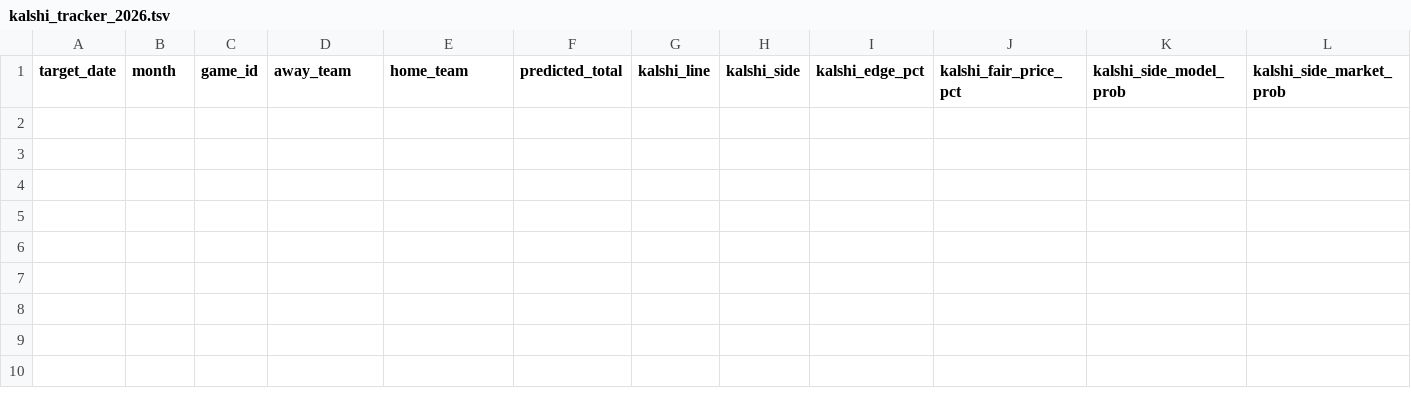
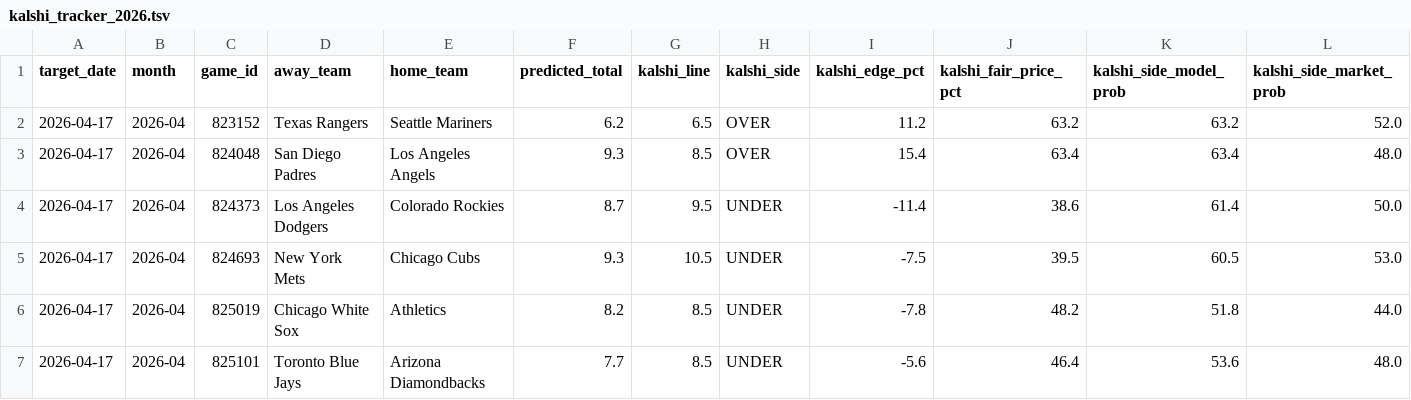
Before and after one commit to younim2837/mlb-totals-paper-track, a TSV file: paper_tracking/kalshi_tracker_2026.tsv, drawn as a sheet; only a part is shown; rows hold the shown columns only; the diff names each change by its address in the sheet, - before the commit and + after, or states it on an @@ line.

```diff
--- a/paper_tracking/kalshi_tracker_2026.tsv
+++ b/paper_tracking/kalshi_tracker_2026.tsv
+row 2: 2026-04-17 | 2026-04 | 823152 | Texas Rangers | Seattle Mariners | 6.2 | 6.5 | OVER | 11.2 | 63.2 | 63.2 | 52.0
+row 3: 2026-04-17 | 2026-04 | 824048 | San Diego Padres | Los Angeles Angels | 9.3 | 8.5 | OVER | 15.4 | 63.4 | 63.4 | 48.0
+row 4: 2026-04-17 | 2026-04 | 824373 | Los Angeles Dodgers | Colorado Rockies | 8.7 | 9.5 | UNDER | -11.4 | 38.6 | 61.4 | 50.0
+row 5: 2026-04-17 | 2026-04 | 824693 | New York Mets | Chicago Cubs | 9.3 | 10.5 | UNDER | -7.5 | 39.5 | 60.5 | 53.0
+row 6: 2026-04-17 | 2026-04 | 825019 | Chicago White Sox | Athletics | 8.2 | 8.5 | UNDER | -7.8 | 48.2 | 51.8 | 44.0
+row 7: 2026-04-17 | 2026-04 | 825101 | Toronto Blue Jays | Arizona Diamondbacks | 7.7 | 8.5 | UNDER | -5.6 | 46.4 | 53.6 | 48.0
```
Also changed, not shown: paper_tracking/sportsbook_tracker_2026.tsv, predictions/2026-04-17-board.tsv, 11 other files.
